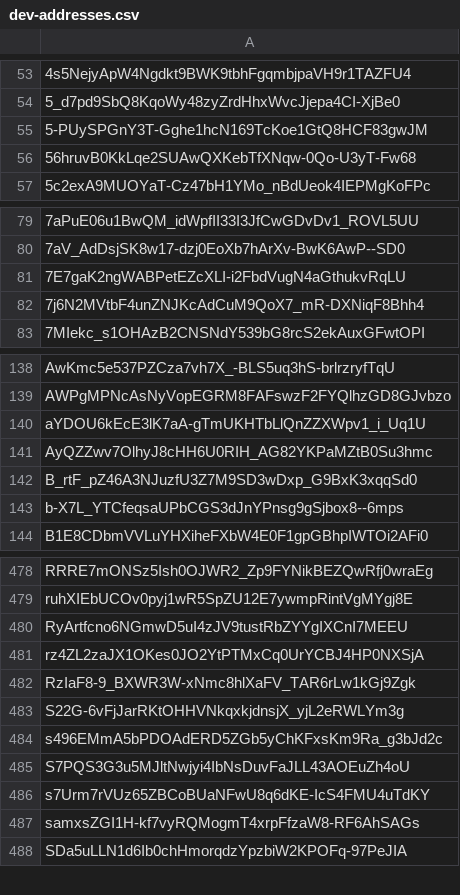
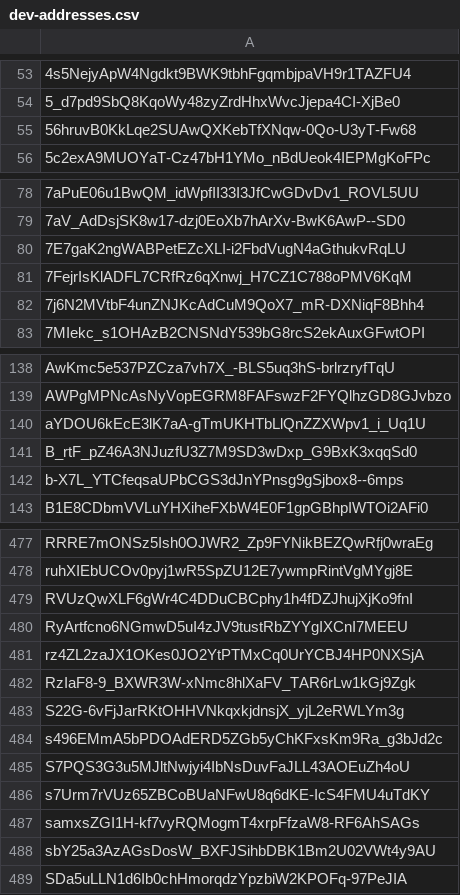
Before and after one commit to Jonny-Ringo/the_eye_of_AO, a CSV file: data/dev-addresses.csv, drawn as a sheet; only a part is shown, gaps mark what is left out; removed rows and columns are numbered as before the commit, all else as after; the diff covers the shown part only; the diff names each change by its address in the sheet, - before the commit and + after, or states it on an @@ line.

Commit message:
📥 Updated developer address list

```diff
--- a/data/dev-addresses.csv
+++ b/data/dev-addresses.csv
-row 55: 5-PUySPGnY3T-Gghe1hcN169TcKoe1GtQ8HCF83gwJM
+row 81: 7FejrIsKlADFL7CRfRz6qXnwj_H7CZ1C788oPMV6KqM
-row 141: AyQZZwv7OlhyJ8cHH6U0RIH_AG82YKPaMZtB0Su3hmc
+row 479: RVUzQwXLF6gWr4C4DDuCBCphy1h4fDZJhujXjKo9fnI
+row 488: sbY25a3AzAGsDosW_BXFJSihbDBK1Bm2U02VWt4y9AU
```
Also changed, not shown: 1 added row elsewhere in this file.
